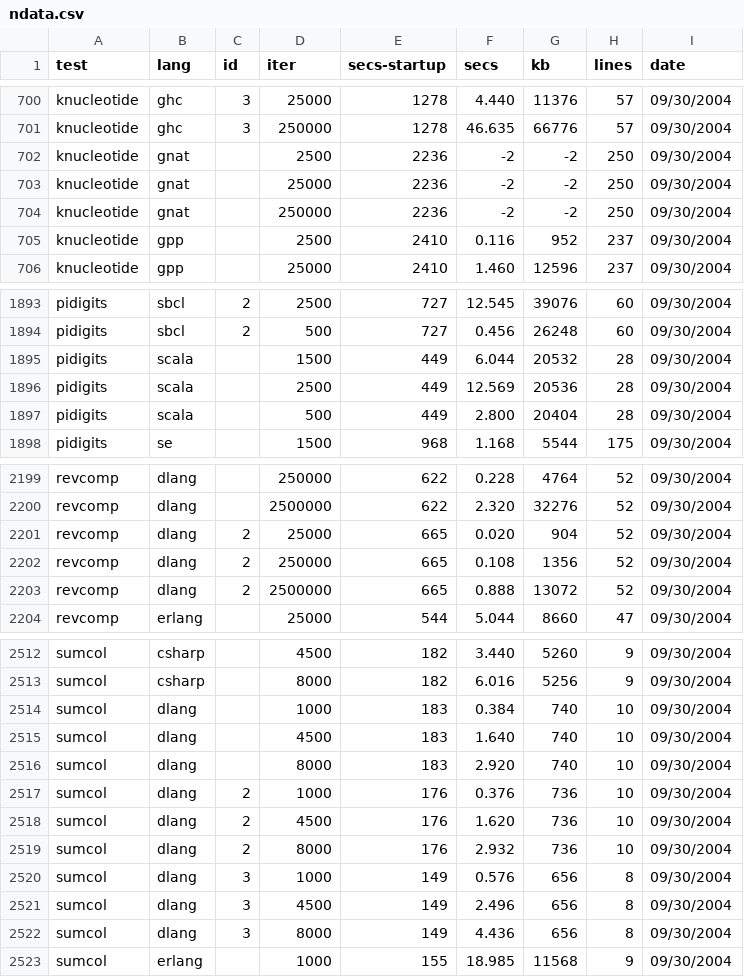
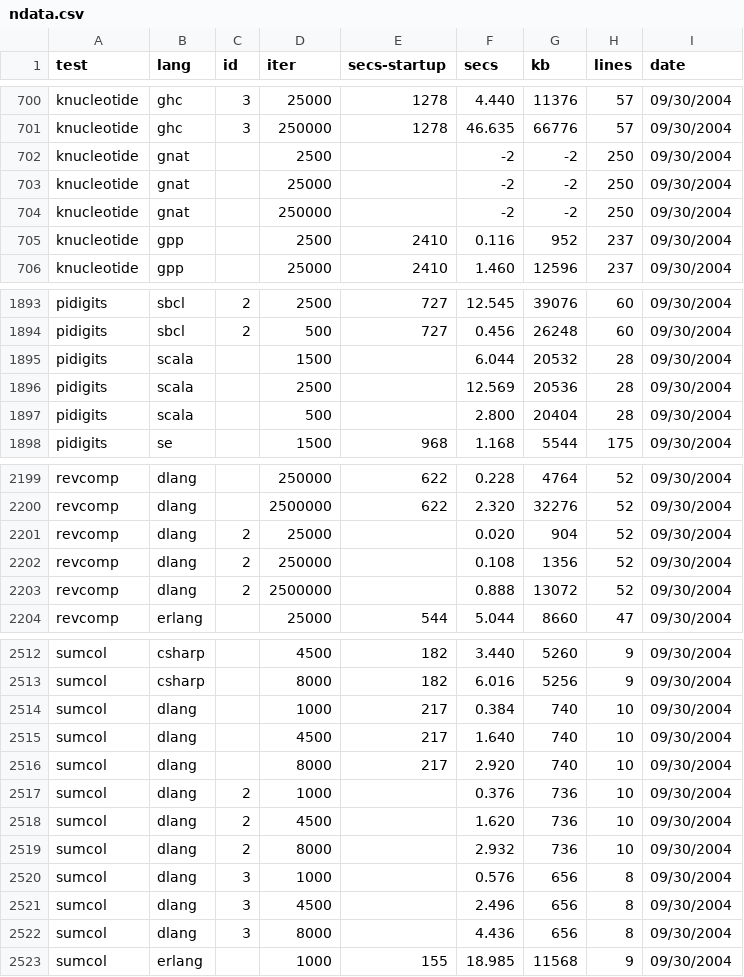
Before and after one commit to kragen/shootout, a CSV file: website/websites/gp4/data/ndata.csv, drawn as a sheet; only a part is shown, gaps mark what is left out.

Commit message:
*** empty log message ***

```diff
--- a/website/websites/gp4/data/ndata.csv
+++ b/website/websites/gp4/data/ndata.csv
@@ -701,5 +701,5 @@ knucleotide,ghc,3,25000,1278,4.440,11376,57, 09/30/2004
 knucleotide,ghc,3,250000,1278,46.635,66776,57, 09/30/2004
-knucleotide,gnat, ,2500,2236,-2,-2,250, 09/30/2004
-knucleotide,gnat, ,25000,2236,-2,-2,250, 09/30/2004
-knucleotide,gnat, ,250000,2236,-2,-2,250, 09/30/2004
+knucleotide,gnat, ,2500,,-2,-2,250, 09/30/2004
+knucleotide,gnat, ,25000,,-2,-2,250, 09/30/2004
+knucleotide,gnat, ,250000,,-2,-2,250, 09/30/2004
 knucleotide,gpp, ,2500,2410,0.116,952,237, 09/30/2004
@@ -1894,5 +1894,5 @@ pidigits,sbcl,2,2500,727,12.545,39076,60, 09/30/2004
 pidigits,sbcl,2,500,727,0.456,26248,60, 09/30/2004
-pidigits,scala, ,1500,449,6.044,20532,28, 09/30/2004
-pidigits,scala, ,2500,449,12.569,20536,28, 09/30/2004
-pidigits,scala, ,500,449,2.800,20404,28, 09/30/2004
+pidigits,scala, ,1500,,6.044,20532,28, 09/30/2004
+pidigits,scala, ,2500,,12.569,20536,28, 09/30/2004
+pidigits,scala, ,500,,2.800,20404,28, 09/30/2004
 pidigits,se, ,1500,968,1.168,5544,175, 09/30/2004
@@ -2200,5 +2200,5 @@ revcomp,dlang, ,250000,622,0.228,4764,52, 09/30/2004
 revcomp,dlang, ,2500000,622,2.320,32276,52, 09/30/2004
-revcomp,dlang,2,25000,665,0.020,904,52, 09/30/2004
-revcomp,dlang,2,250000,665,0.108,1356,52, 09/30/2004
-revcomp,dlang,2,2500000,665,0.888,13072,52, 09/30/2004
+revcomp,dlang,2,25000,,0.020,904,52, 09/30/2004
+revcomp,dlang,2,250000,,0.108,1356,52, 09/30/2004
+revcomp,dlang,2,2500000,,0.888,13072,52, 09/30/2004
 revcomp,erlang, ,25000,544,5.044,8660,47, 09/30/2004
@@ -2513,11 +2513,11 @@ sumcol,csharp, ,4500,182,3.440,5260,9, 09/30/2004
 sumcol,csharp, ,8000,182,6.016,5256,9, 09/30/2004
-sumcol,dlang, ,1000,183,0.384,740,10, 09/30/2004
-sumcol,dlang, ,4500,183,1.640,740,10, 09/30/2004
-sumcol,dlang, ,8000,183,2.920,740,10, 09/30/2004
-sumcol,dlang,2,1000,176,0.376,736,10, 09/30/2004
-sumcol,dlang,2,4500,176,1.620,736,10, 09/30/2004
-sumcol,dlang,2,8000,176,2.932,736,10, 09/30/2004
-sumcol,dlang,3,1000,149,0.576,656,8, 09/30/2004
-sumcol,dlang,3,4500,149,2.496,656,8, 09/30/2004
-sumcol,dlang,3,8000,149,4.436,656,8, 09/30/2004
+sumcol,dlang, ,1000,217,0.384,740,10, 09/30/2004
+sumcol,dlang, ,4500,217,1.640,740,10, 09/30/2004
+sumcol,dlang, ,8000,217,2.920,740,10, 09/30/2004
+sumcol,dlang,2,1000,,0.376,736,10, 09/30/2004
+sumcol,dlang,2,4500,,1.620,736,10, 09/30/2004
+sumcol,dlang,2,8000,,2.932,736,10, 09/30/2004
+sumcol,dlang,3,1000,,0.576,656,8, 09/30/2004
+sumcol,dlang,3,4500,,2.496,656,8, 09/30/2004
+sumcol,dlang,3,8000,,4.436,656,8, 09/30/2004
 sumcol,erlang, ,1000,155,18.985,11568,9, 09/30/2004
```
Also changed, not shown: website/websites/gp4/data/data.csv.
